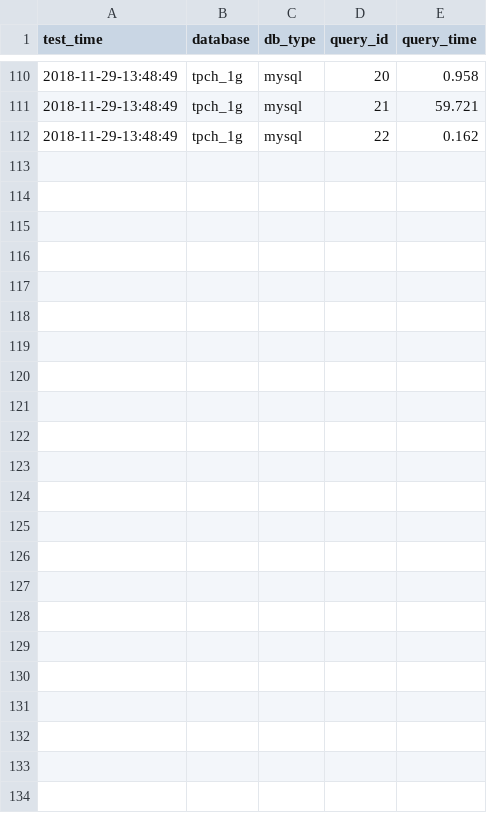
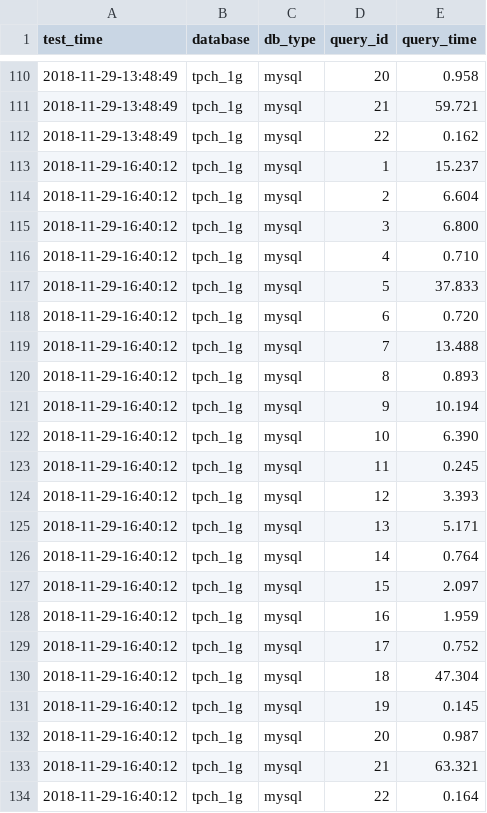
Before and after one commit to xuxiangwen/tpch, a CSV file: mysql/tpch.csv, drawn as a sheet; only a part is shown, gaps mark what is left out; the diff names each change by its address in the sheet, - before the commit and + after, or states it on an @@ line.

```diff
--- a/mysql/tpch.csv
+++ b/mysql/tpch.csv
+row 113: 2018-11-29-16:40:12 | tpch_1g | mysql | 1 | 15.237
+row 114: 2018-11-29-16:40:12 | tpch_1g | mysql | 2 | 6.604
+row 115: 2018-11-29-16:40:12 | tpch_1g | mysql | 3 | 6.800
+row 116: 2018-11-29-16:40:12 | tpch_1g | mysql | 4 | 0.710
+row 117: 2018-11-29-16:40:12 | tpch_1g | mysql | 5 | 37.833
+row 118: 2018-11-29-16:40:12 | tpch_1g | mysql | 6 | 0.720
+row 119: 2018-11-29-16:40:12 | tpch_1g | mysql | 7 | 13.488
+row 120: 2018-11-29-16:40:12 | tpch_1g | mysql | 8 | 0.893
+row 121: 2018-11-29-16:40:12 | tpch_1g | mysql | 9 | 10.194
+row 122: 2018-11-29-16:40:12 | tpch_1g | mysql | 10 | 6.390
+row 123: 2018-11-29-16:40:12 | tpch_1g | mysql | 11 | 0.245
+row 124: 2018-11-29-16:40:12 | tpch_1g | mysql | 12 | 3.393
+row 125: 2018-11-29-16:40:12 | tpch_1g | mysql | 13 | 5.171
+row 126: 2018-11-29-16:40:12 | tpch_1g | mysql | 14 | 0.764
+row 127: 2018-11-29-16:40:12 | tpch_1g | mysql | 15 | 2.097
+row 128: 2018-11-29-16:40:12 | tpch_1g | mysql | 16 | 1.959
+row 129: 2018-11-29-16:40:12 | tpch_1g | mysql | 17 | 0.752
+row 130: 2018-11-29-16:40:12 | tpch_1g | mysql | 18 | 47.304
+row 131: 2018-11-29-16:40:12 | tpch_1g | mysql | 19 | 0.145
+row 132: 2018-11-29-16:40:12 | tpch_1g | mysql | 20 | 0.987
+row 133: 2018-11-29-16:40:12 | tpch_1g | mysql | 21 | 63.321
+row 134: 2018-11-29-16:40:12 | tpch_1g | mysql | 22 | 0.164
```
Also changed, not shown: postgresql/tpch.csv, 2 other files.
